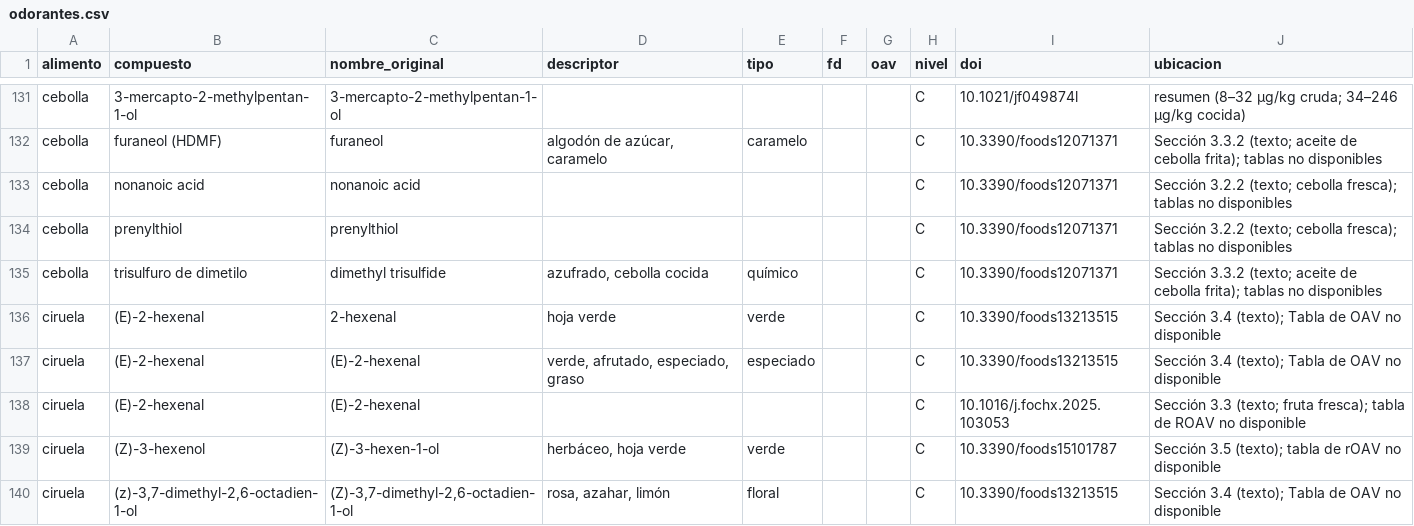
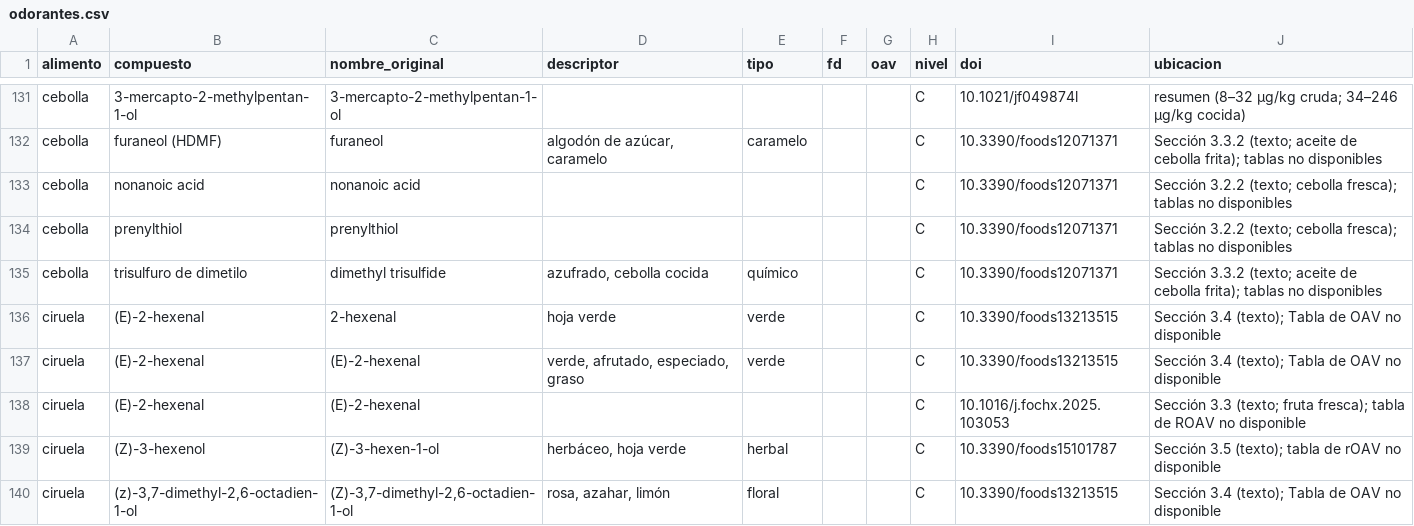
Before and after one commit to Melari1593/bookskills, a CSV file: odorantes-db/datos/odorantes.csv, drawn as a sheet; only a part is shown, gaps mark what is left out; the diff covers the shown part only.

```diff
--- a/odorantes-db/datos/odorantes.csv
+++ b/odorantes-db/datos/odorantes.csv
@@ -136,5 +136,5 @@ cebolla,trisulfuro de dimetilo,dimethyl trisulfide,"azufrado, cebolla cocida",qu
 ciruela,(E)-2-hexenal,2-hexenal,hoja verde,verde,,,C,10.3390/foods13213515,Sección 3.4 (texto); Tabla de OAV no disponible
-ciruela,(E)-2-hexenal,(E)-2-hexenal,"verde, afrutado, especiado, graso",especiado,,,C,10.3390/foods13213515,Sección 3.4 (texto); Tabla de OAV no disponible
+ciruela,(E)-2-hexenal,(E)-2-hexenal,"verde, afrutado, especiado, graso",verde,,,C,10.3390/foods13213515,Sección 3.4 (texto); Tabla de OAV no disponible
 ciruela,(E)-2-hexenal,(E)-2-hexenal,,,,,C,10.1016/j.fochx.2025.103053,Sección 3.3 (texto; fruta fresca); tabla de ROAV no disponible
-ciruela,(Z)-3-hexenol,(Z)-3-hexen-1-ol,"herbáceo, hoja verde",verde,,,C,10.3390/foods15101787,Sección 3.5 (texto); tabla de rOAV no disponible
+ciruela,(Z)-3-hexenol,(Z)-3-hexen-1-ol,"herbáceo, hoja verde",herbal,,,C,10.3390/foods15101787,Sección 3.5 (texto); tabla de rOAV no disponible
 ciruela,"(z)-3,7-dimethyl-2,6-octadien-1-ol","(Z)-3,7-dimethyl-2,6-octadien-1-ol","rosa, azahar, limón",floral,,,C,10.3390/foods13213515,Sección 3.4 (texto); Tabla de OAV no disponible
```
Also changed, not shown: 31 edited cells elsewhere in this file, 2 other files.
